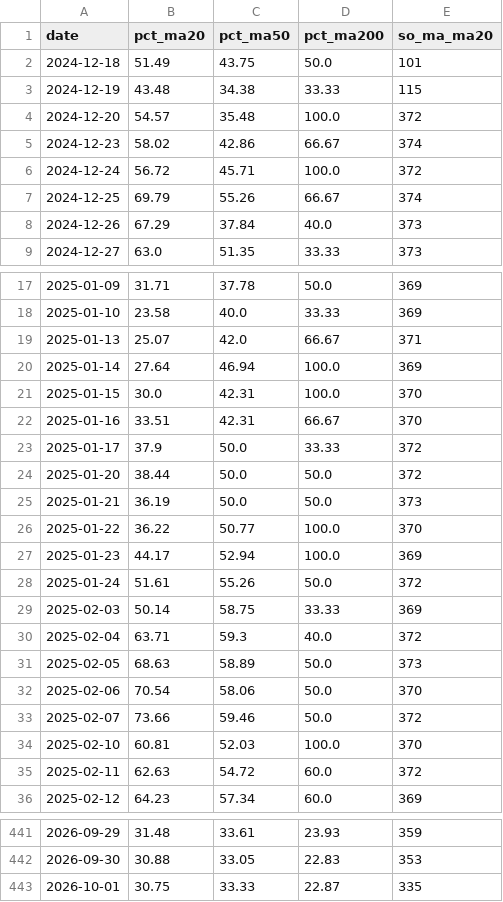
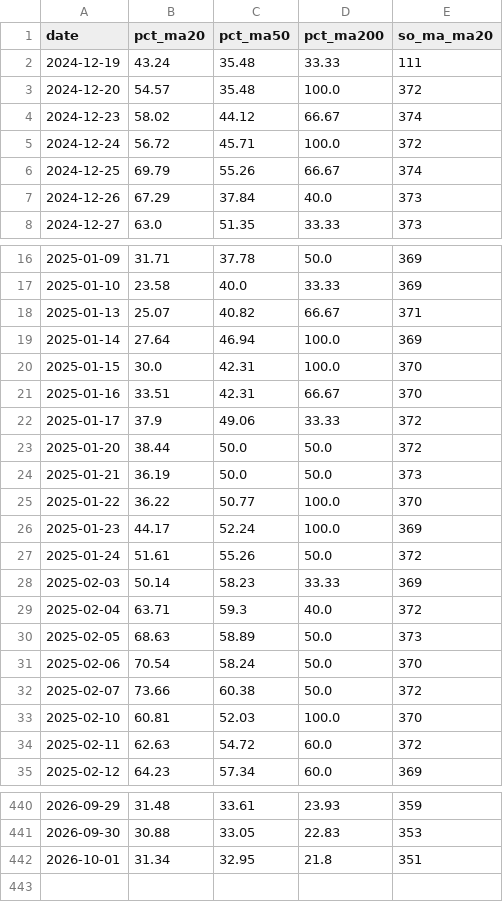
Before and after one commit to quangn1975/do-rong-hose, a CSV file: data/breadth.csv, drawn as a sheet; only a part is shown, gaps mark what is left out; the diff covers the shown part only.

```diff
--- a/data/breadth.csv
+++ b/data/breadth.csv
@@ -1,6 +1,5 @@
 date,pct_ma20,pct_ma50,pct_ma200,so_ma_ma20
-2024-12-18,51.49,43.75,50.0,101
-2024-12-19,43.48,34.38,33.33,115
+2024-12-19,43.24,35.48,33.33,111
 2024-12-20,54.57,35.48,100.0,372
-2024-12-23,58.02,42.86,66.67,374
+2024-12-23,58.02,44.12,66.67,374
 2024-12-24,56.72,45.71,100.0,372
@@ -18,3 +17,3 @@ date,pct_ma20,pct_ma50,pct_ma200,so_ma_ma20
 2025-01-10,23.58,40.0,33.33,369
-2025-01-13,25.07,42.0,66.67,371
+2025-01-13,25.07,40.82,66.67,371
 2025-01-14,27.64,46.94,100.0,369
@@ -22,3 +21,3 @@ date,pct_ma20,pct_ma50,pct_ma200,so_ma_ma20
 2025-01-16,33.51,42.31,66.67,370
-2025-01-17,37.9,50.0,33.33,372
+2025-01-17,37.9,49.06,33.33,372
 2025-01-20,38.44,50.0,50.0,372
@@ -26,9 +25,9 @@ date,pct_ma20,pct_ma50,pct_ma200,so_ma_ma20
 2025-01-22,36.22,50.77,100.0,370
-2025-01-23,44.17,52.94,100.0,369
+2025-01-23,44.17,52.24,100.0,369
 2025-01-24,51.61,55.26,50.0,372
-2025-02-03,50.14,58.75,33.33,369
+2025-02-03,50.14,58.23,33.33,369
 2025-02-04,63.71,59.3,40.0,372
 2025-02-05,68.63,58.89,50.0,373
-2025-02-06,70.54,58.06,50.0,370
-2025-02-07,73.66,59.46,50.0,372
+2025-02-06,70.54,58.24,50.0,370
+2025-02-07,73.66,60.38,50.0,372
 2025-02-10,60.81,52.03,100.0,370
@@ -442,2 +441,2 @@ date,pct_ma20,pct_ma50,pct_ma200,so_ma_ma20
 2026-09-30,30.88,33.05,22.83,353
-2026-10-01,30.75,33.33,22.87,335
+2026-10-01,31.34,32.95,21.8,351
```
Also changed, not shown: 13 edited cells elsewhere in this file.
